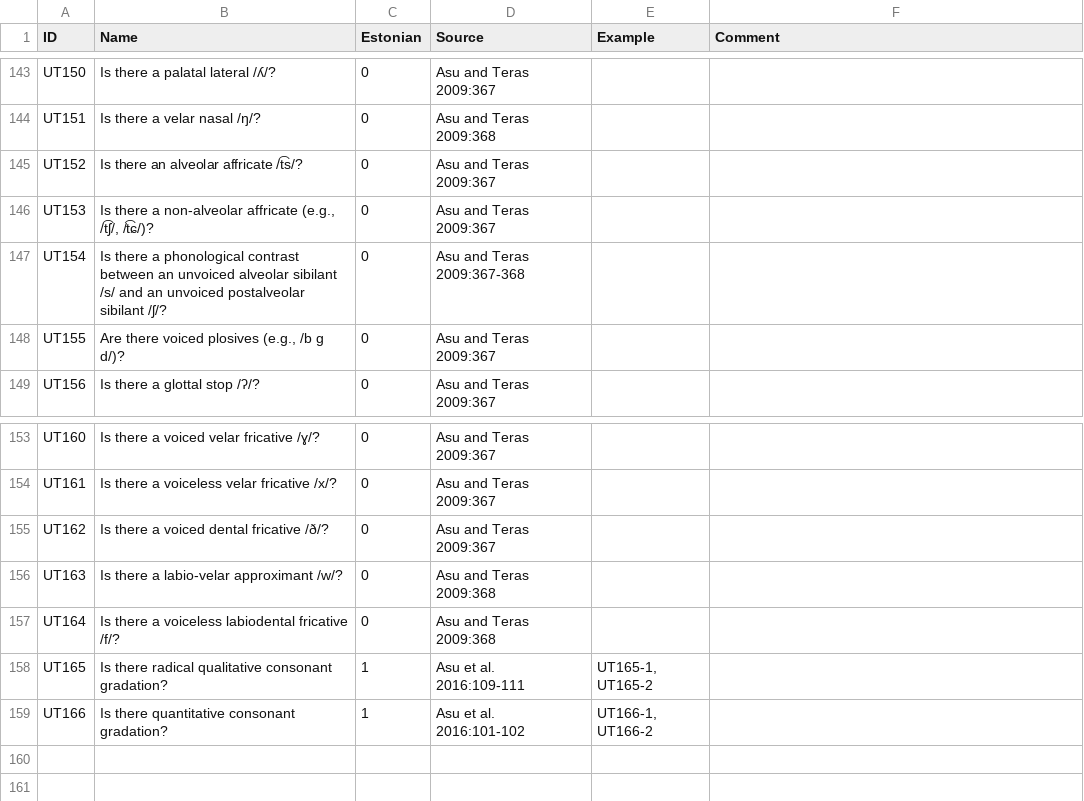
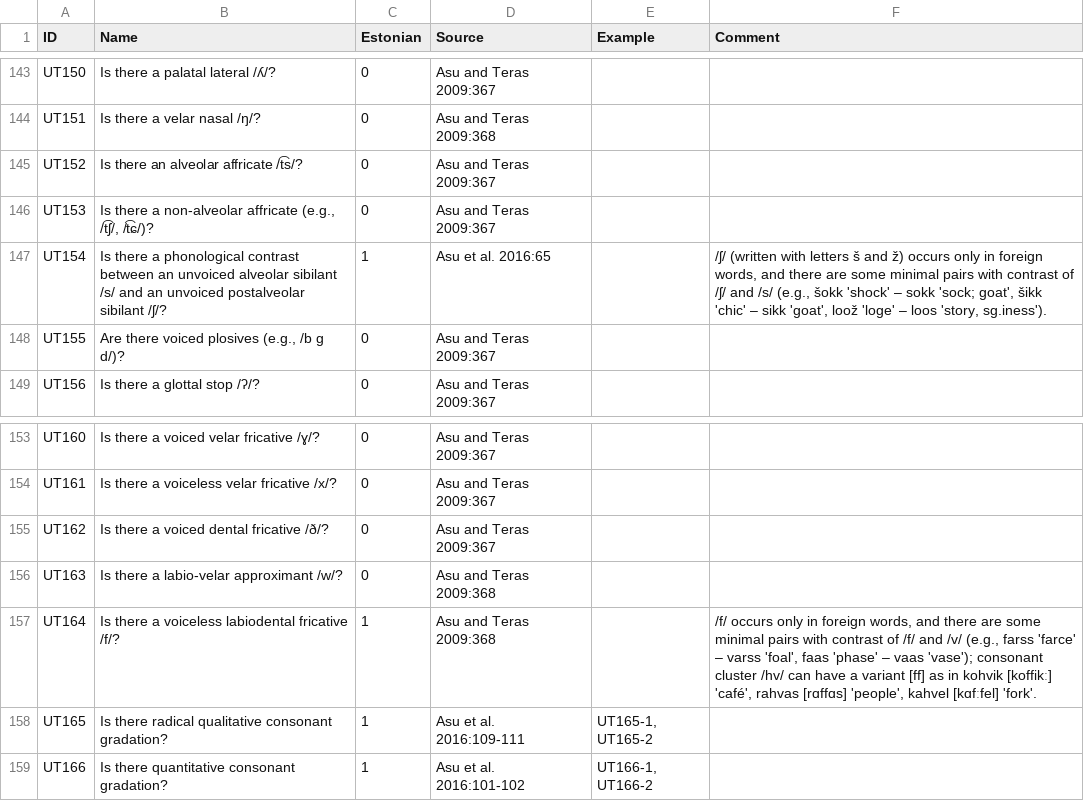
Before and after one commit to bedlan/uratyp-1, a CSV file: raw/UT/language-tables/Estonian.csv, drawn as a sheet; only a part is shown, gaps mark what is left out; the diff names each change by its address in the sheet, - before the commit and + after, or states it on an @@ line.

Commit message:
Small corrections in tables

```diff
--- a/raw/UT/language-tables/Estonian.csv
+++ b/raw/UT/language-tables/Estonian.csv
-C147 (Estonian): 0
+C147 (Estonian): 1
-D147 (Source): Asu and Teras 2009:367-368
+D147 (Source): Asu et al. 2016:65
-F147 (Comment): (empty)
+F147 (Comment): /ʃ/ (written with letters š and ž) occurs only in foreign words, and there are some minimal pairs with contrast of /ʃ/ and /s/ (e.g., šokk 'shock' – sokk 'sock; goat', šikk 'chic' – sikk 'goat', loož 'loge' – loos 'story, sg.iness').
-C157 (Estonian): 0
+C157 (Estonian): 1
-F157 (Comment): (empty)
+F157 (Comment): /f/ occurs only in foreign words, and there are some minimal pairs with contrast of /f/ and /v/ (e.g., farss 'farce' – varss 'foal', faas 'phase' – vaas 'vase'); consonant cluster /hv/ can have a variant [ff] as in kohvik [koffikː] 'café', rahvas [rɑffɑs] 'people', kahvel [kɑfːfel] 'fork'.
```
Also changed, not shown: raw/UT/language-tables/Courland_Livonian_examples.csv, raw/UT/language-tables/Finnish.csv, 3 other files.
